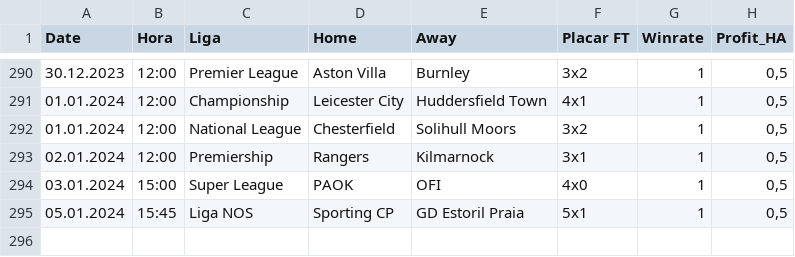
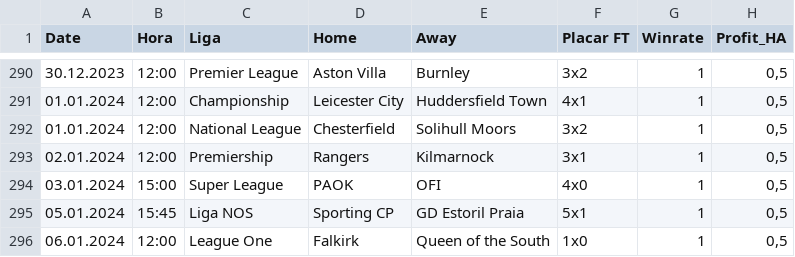
Before and after one commit to scooby75/bdfootball, a CSV file: tips_ha_geral.csv, drawn as a sheet; only a part is shown, gaps mark what is left out.

```diff
--- a/tips_ha_geral.csv
+++ b/tips_ha_geral.csv
@@ -295 +295,2 @@ Date,Hora,Liga,Home,Away,Placar FT,Winrate,Profit_HA
 05.01.2024,15:45,Liga NOS,Sporting CP,GD Estoril Praia,5x1,1,"0,5"
+06.01.2024,12:00,League One,Falkirk,Queen of the South,1x0,1,"0,5"
```
Also changed, not shown: Apostas_HA.csv, tips_btts_geral.csv, 5 other files.
